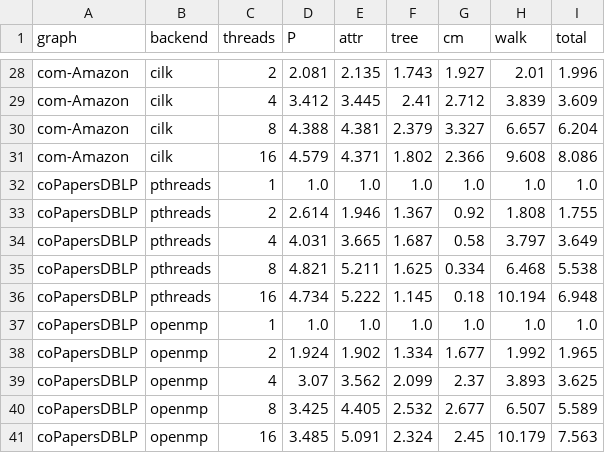
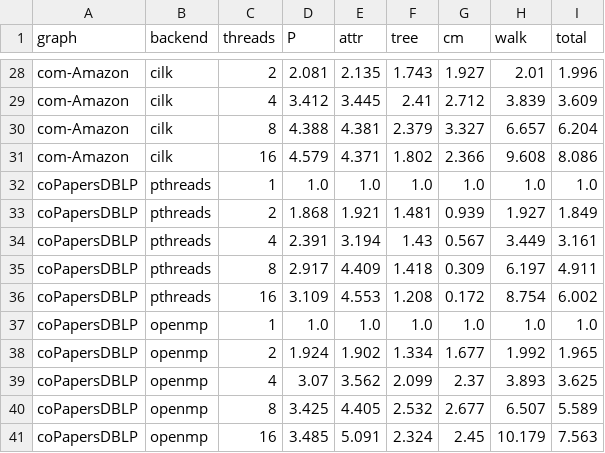
Before and after one commit to AnastasiaLoukeri/PaDS-1st, a CSV file: results/speedups.csv, drawn as a sheet; only a part is shown, gaps mark what is left out; the diff covers the shown part only.

```diff
--- a/results/speedups.csv
+++ b/results/speedups.csv
@@ -32,6 +32,6 @@ com-Amazon,cilk,16,4.579,4.371,1.802,2.366,9.608,8.086
 coPapersDBLP,pthreads,1,1.0,1.0,1.0,1.0,1.0,1.0
-coPapersDBLP,pthreads,2,2.614,1.946,1.367,0.92,1.808,1.755
-coPapersDBLP,pthreads,4,4.031,3.665,1.687,0.58,3.797,3.649
-coPapersDBLP,pthreads,8,4.821,5.211,1.625,0.334,6.468,5.538
-coPapersDBLP,pthreads,16,4.734,5.222,1.145,0.18,10.194,6.948
+coPapersDBLP,pthreads,2,1.868,1.921,1.481,0.939,1.927,1.849
+coPapersDBLP,pthreads,4,2.391,3.194,1.43,0.567,3.449,3.161
+coPapersDBLP,pthreads,8,2.917,4.409,1.418,0.309,6.197,4.911
+coPapersDBLP,pthreads,16,3.109,4.553,1.208,0.172,8.754,6.002
 coPapersDBLP,openmp,1,1.0,1.0,1.0,1.0,1.0,1.0
```
Also changed, not shown: 47 edited cells elsewhere in this file, results/timings.csv, 15 other files.
